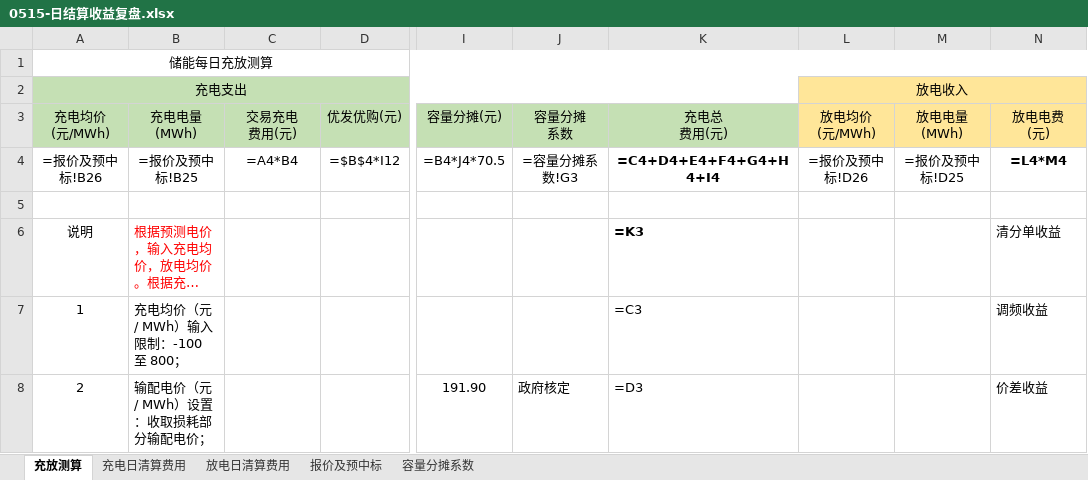
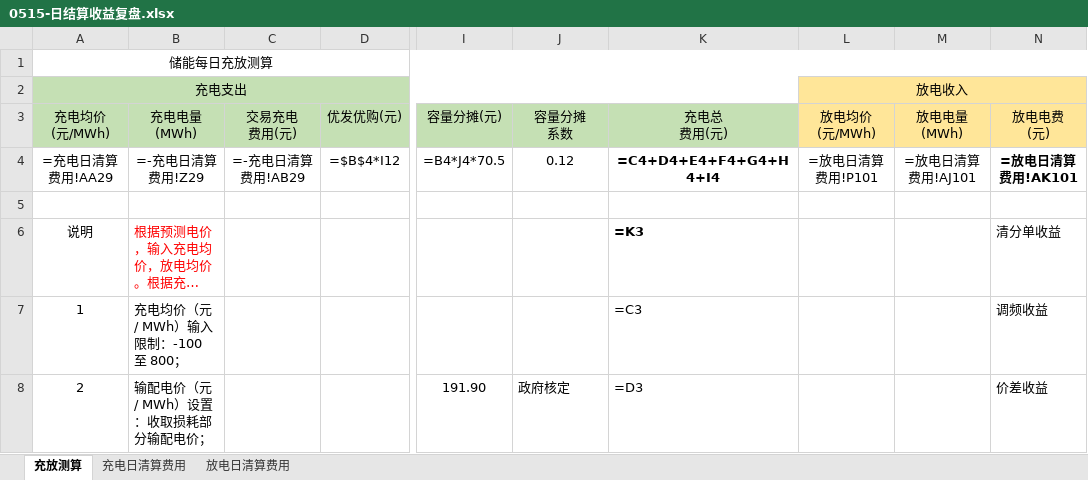
Before and after one commit to mapengbao-cloud/Storage_Strategy, an Excel workbook: 04 Daily_Settlement_Review/output/0515-日结算收益复盘.xlsx, sheet 充放测算, drawn as a sheet; only a part is shown, gaps mark what is left out; long unchanged cells end in …; values as stored, in another font and other column widths than the file's, no borders; formulas without a stored value are shown as written; the diff names each change by its address in the sheet, - before the commit and + after, or states it on an @@ line.

```diff
--- a/04 Daily_Settlement_Review/output/0515-日结算收益复盘.xlsx (sheet 充放测算)
+++ b/04 Daily_Settlement_Review/output/0515-日结算收益复盘.xlsx (sheet 充放测算)
-sheet tab: 报价及预中标
-sheet tab: 容量分摊系数
-A4 (充电支出): =报价及预中标!B26
+A4 (充电支出): =充电日清算费用!AA29
-B4: =报价及预中标!B25
+B4: =-充电日清算费用!Z29
-C4: =A4*B4
+C4: =-充电日清算费用!AB29
-J4: =容量分摊系数!G3
+J4: 0.12
-L4 (放电收入): =报价及预中标!D26
+L4 (放电收入): =放电日清算费用!P101
-M4: =报价及预中标!D25
+M4: =放电日清算费用!AJ101
-N4: =L4*M4
+N4: =放电日清算费用!AK101
```
Also changed, not shown: charts or pictures, 04 Daily_Settlement_Review/assets/输出模版-0504-日结算收益复盘.xlsx, 04 Daily_Settlement_Review/output/0511-日结算收益复盘.xlsx, 22 other files.
